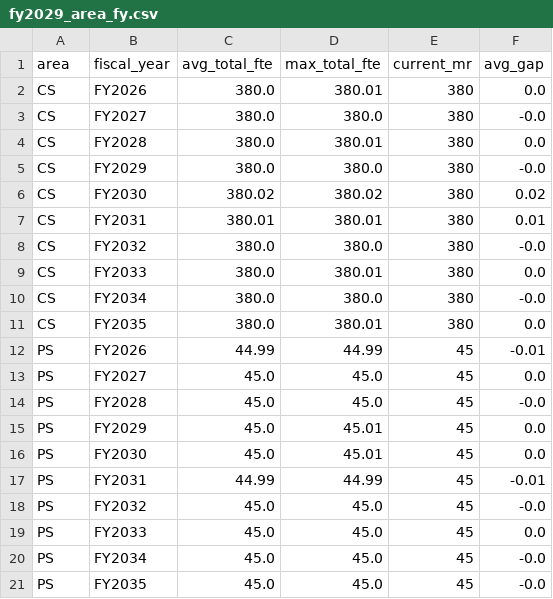
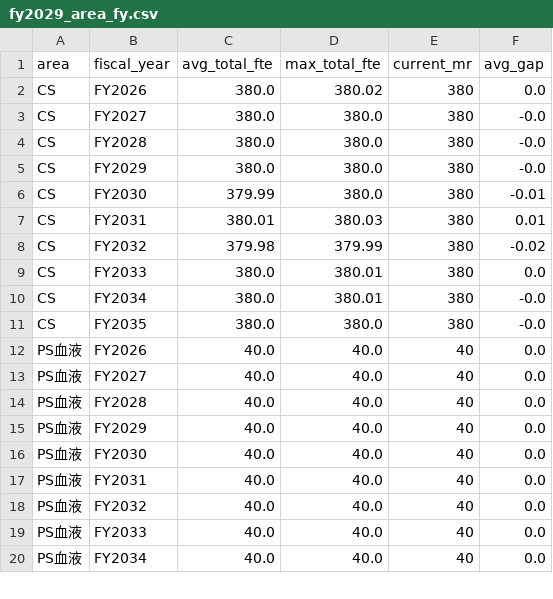
Before and after one commit to satonuma/resource_aloc, a CSV file: output/fy2029_area_fy.csv, drawn as a sheet; only a part is shown; the diff covers the shown part only.

```diff
--- a/output/fy2029_area_fy.csv
+++ b/output/fy2029_area_fy.csv
@@ -1,21 +1,20 @@
 area,fiscal_year,avg_total_fte,max_total_fte,current_mr,avg_gap
-CS,FY2026,380.0,380.01,380,0.0
+CS,FY2026,380.0,380.02,380,0.0
 CS,FY2027,380.0,380.0,380,-0.0
-CS,FY2028,380.0,380.01,380,0.0
+CS,FY2028,380.0,380.0,380,-0.0
 CS,FY2029,380.0,380.0,380,-0.0
-CS,FY2030,380.02,380.02,380,0.02
-CS,FY2031,380.01,380.01,380,0.01
-CS,FY2032,380.0,380.0,380,-0.0
+CS,FY2030,379.99,380.0,380,-0.01
+CS,FY2031,380.01,380.03,380,0.01
+CS,FY2032,379.98,379.99,380,-0.02
 CS,FY2033,380.0,380.01,380,0.0
-CS,FY2034,380.0,380.0,380,-0.0
-CS,FY2035,380.0,380.01,380,0.0
-PS,FY2026,44.99,44.99,45,-0.01
-PS,FY2027,45.0,45.0,45,0.0
-PS,FY2028,45.0,45.0,45,-0.0
-PS,FY2029,45.0,45.01,45,0.0
-PS,FY2030,45.0,45.01,45,0.0
-PS,FY2031,44.99,44.99,45,-0.01
-PS,FY2032,45.0,45.0,45,-0.0
-PS,FY2033,45.0,45.0,45,0.0
-PS,FY2034,45.0,45.0,45,-0.0
-PS,FY2035,45.0,45.0,45,-0.0
+CS,FY2034,380.0,380.01,380,-0.0
+CS,FY2035,380.0,380.0,380,-0.0
+PS血液,FY2026,40.0,40.0,40,0.0
+PS血液,FY2027,40.0,40.0,40,0.0
+PS血液,FY2028,40.0,40.0,40,0.0
+PS血液,FY2029,40.0,40.0,40,0.0
+PS血液,FY2030,40.0,40.0,40,0.0
+PS血液,FY2031,40.0,40.0,40,0.0
+PS血液,FY2032,40.0,40.0,40,0.0
+PS血液,FY2033,40.0,40.0,40,0.0
+PS血液,FY2034,40.0,40.0,40,0.0
```
Also changed, not shown: 11 added rows elsewhere in this file, output/fy2029_optimal_fte.csv, output/fy2029_summary.csv, 12 other files.
